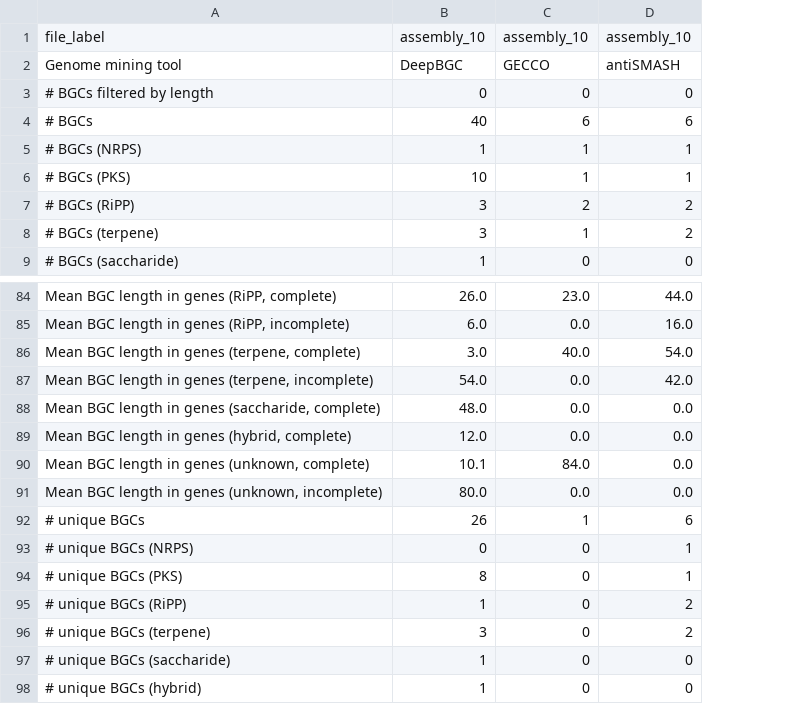
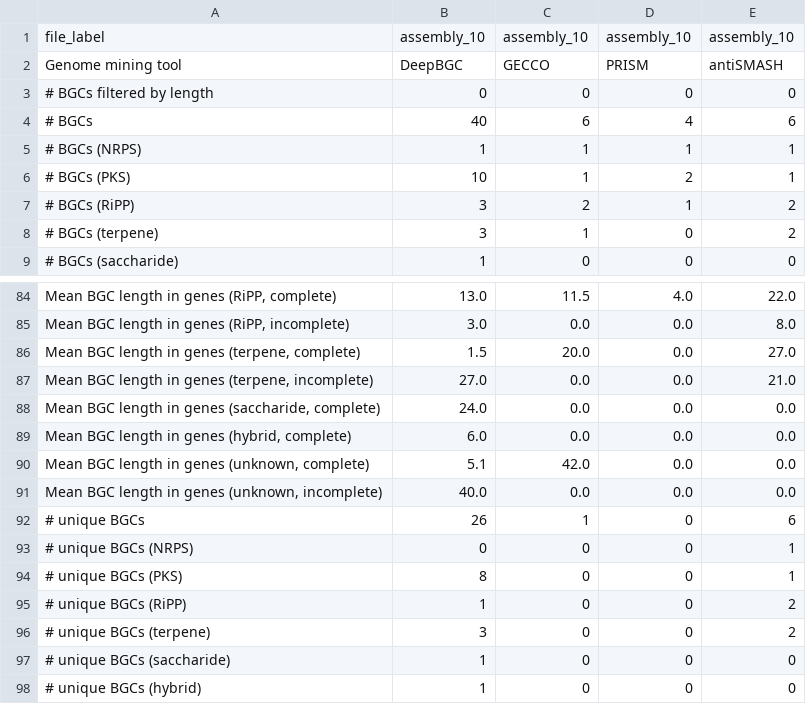
Before and after one commit to gurevichlab/bgc-quast, a TSV file: example_outputs/compare-tools/report.tsv, drawn as a sheet; only a part is shown, gaps mark what is left out; addresses are those after the commit; the diff covers the shown part only; the diff names each change by its address in the sheet, - before the commit and + after, or states it on an @@ line.

Commit message:
docs: document PRISM support and update examples

```diff
--- a/example_outputs/compare-tools/report.tsv
+++ b/example_outputs/compare-tools/report.tsv
+column D, rows 1-9: assembly_10 | PRISM | 0 | 4 | 1 | 2 | 1 | 0 | 0; rows 84-98: 4.0 | 0.0 | 0.0 | 0.0 | 0.0 | 0.0 | 0.0 | 0.0 | 0 | 0 | 0 | 0 | 0 | 0 | 0
-B84: 26.0
+B84: 13.0
-C84: 23.0
+C84: 11.5
-E84: 44.0
+E84: 22.0
-B85: 6.0
+B85: 3.0
-E85: 16.0
+E85: 8.0
-B86: 3.0
+B86: 1.5
-C86: 40.0
+C86: 20.0
-E86: 54.0
+E86: 27.0
-B87: 54.0
+B87: 27.0
-E87: 42.0
+E87: 21.0
-B88: 48.0
+B88: 24.0
-B89: 12.0
+B89: 6.0
-B90: 10.1
+B90: 5.1
-C90: 84.0
+C90: 42.0
-B91: 80.0
+B91: 40.0
```
Also changed, not shown: 32 edited cells elsewhere in this file, 6 other files.
